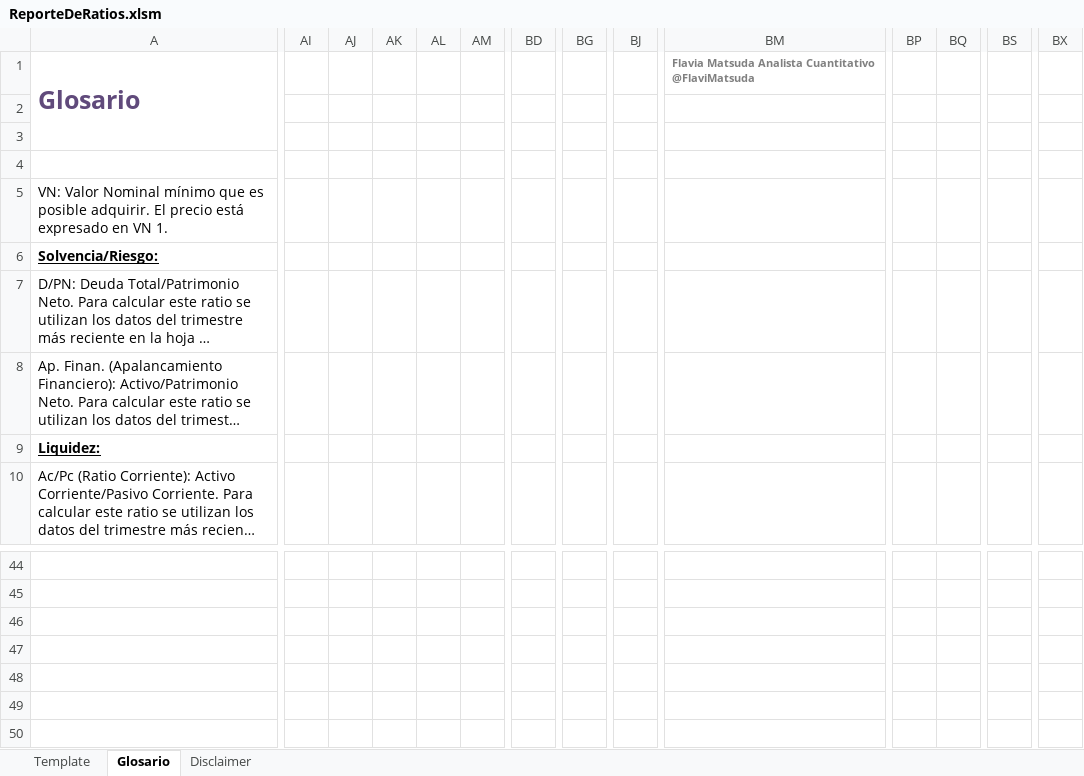
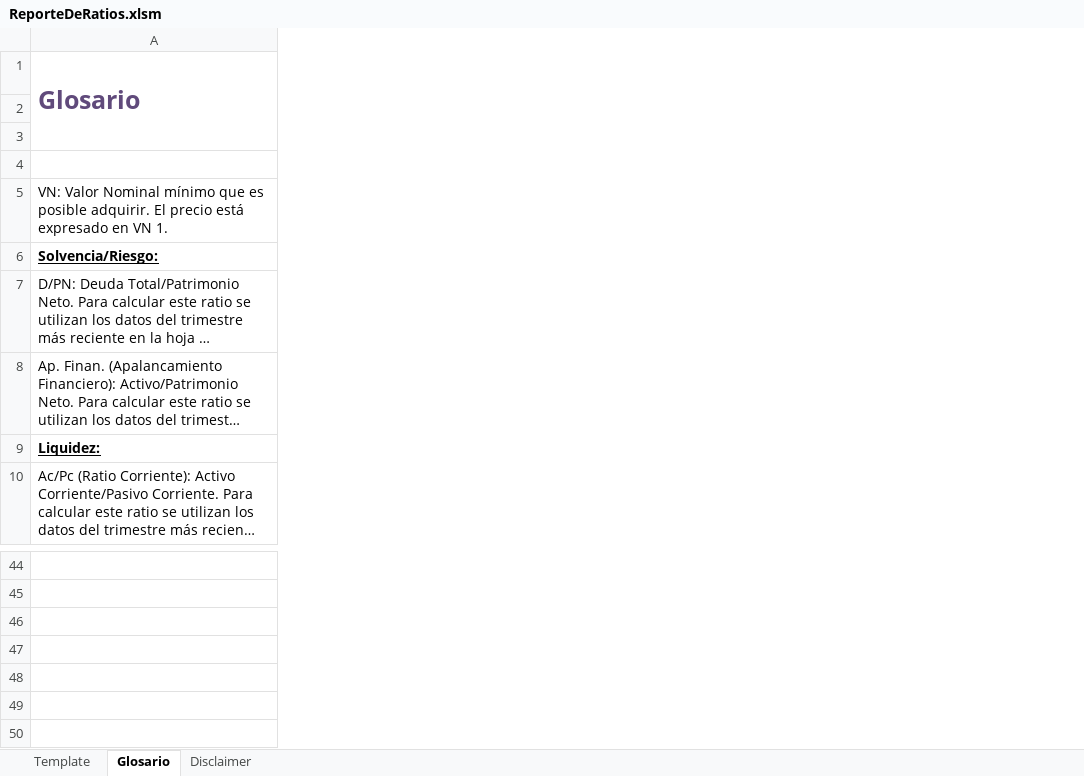
Before and after one commit to invertironlineargentina/APISamples, an Excel workbook: excel/ReporteDeRatios.xlsm, sheet Glosario, drawn as a sheet; only a part is shown, gaps mark what is left out; long unchanged cells end in …; values as stored, in another font and other column widths than the file's, no borders; charts and pictures not drawn; ↵ is a line break in a cell; the diff covers the shown part only; the diff names each change by its address in the sheet, - before the commit and + after, or states it on an @@ line.

```diff
--- a/excel/ReporteDeRatios.xlsm (sheet Glosario)
+++ b/excel/ReporteDeRatios.xlsm (sheet Glosario)
-column AI, empty
-column AJ, empty
-column AK, empty
-column AL, empty
-column AM, empty
-column BD, empty
-column BG, empty
-column BJ, empty
-column BM, row 1: Flavia Matsuda Analista Cuantitativo ↵ @FlaviMatsuda
-column BP, empty
-column BQ, empty
-column BS, empty
-column BX, empty
```
Also changed, not shown: 66 removed rows, 29 removed columns and merged cells elsewhere in this sheet, sheet Template, sheet Disclaimer, charts or pictures.
